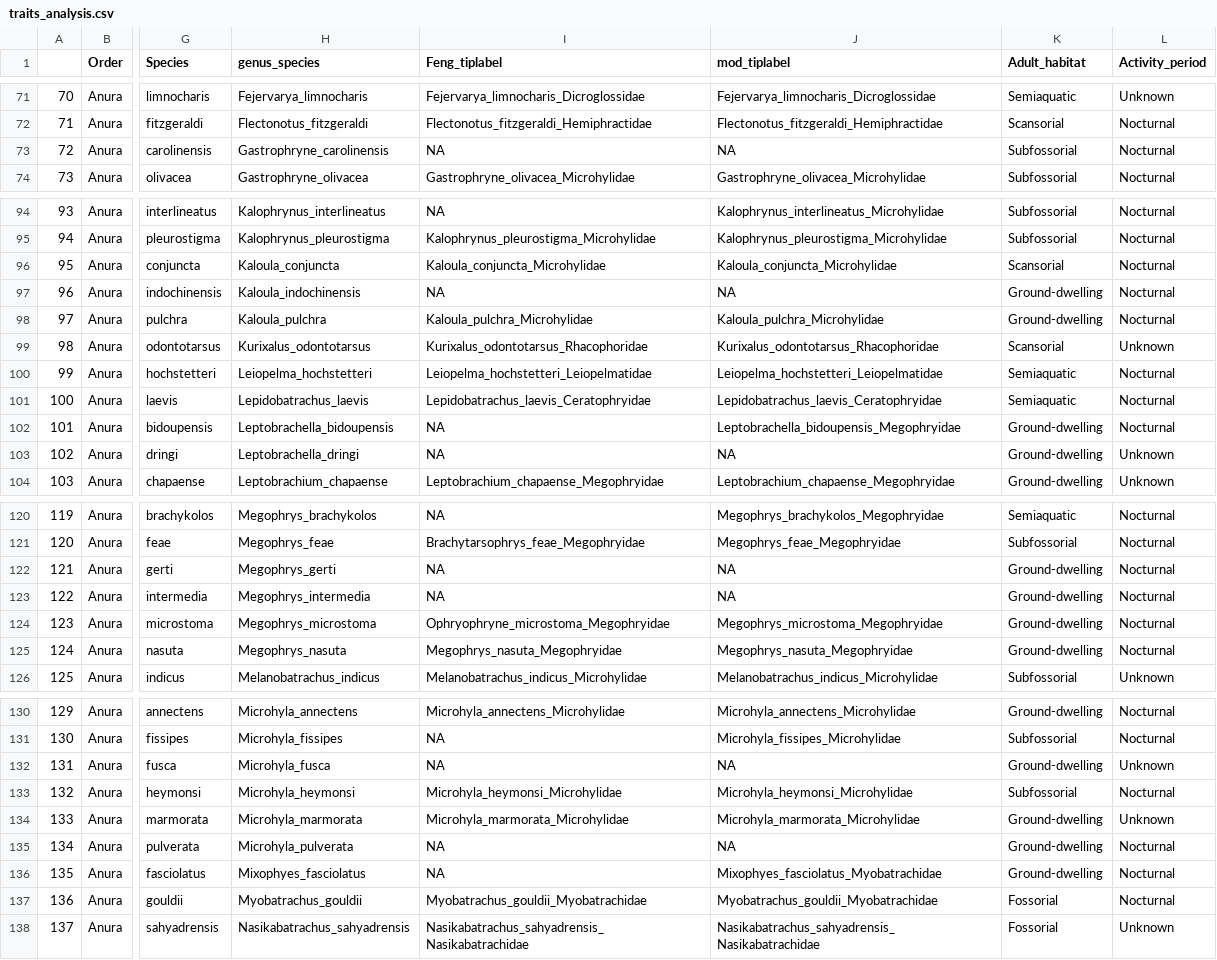
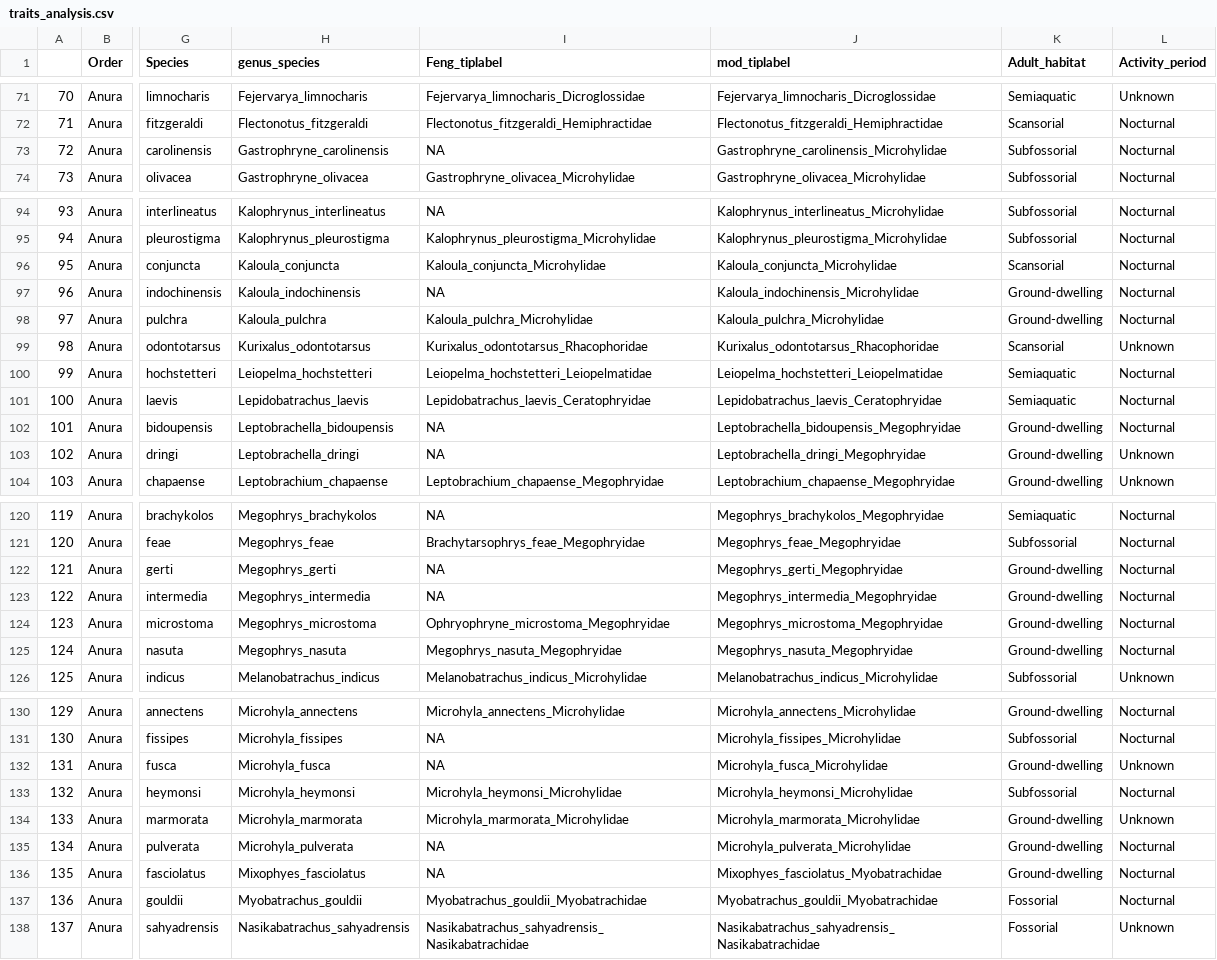
Before and after one commit to knthomas/anuran-eye-size, a CSV file: Data/traits_analysis.csv, drawn as a sheet; only a part is shown, gaps mark what is left out; the diff covers the shown part only; the diff names each change by its address in the sheet, - before the commit and + after, or states it on an @@ line.

```diff
--- a/Data/traits_analysis.csv
+++ b/Data/traits_analysis.csv
-J73 (mod_tiplabel): NA
+J73 (mod_tiplabel): Gastrophryne_carolinensis_Microhylidae
-J97 (mod_tiplabel): NA
+J97 (mod_tiplabel): Kaloula_indochinensis_Microhylidae
-J103 (mod_tiplabel): NA
+J103 (mod_tiplabel): Leptobrachella_dringi_Megophryidae
-J122 (mod_tiplabel): NA
+J122 (mod_tiplabel): Megophrys_gerti_Megophryidae
-J123 (mod_tiplabel): NA
+J123 (mod_tiplabel): Megophrys_intermedia_Megophryidae
-J132 (mod_tiplabel): NA
+J132 (mod_tiplabel): Microhyla_fusca_Microhylidae
-J135 (mod_tiplabel): NA
+J135 (mod_tiplabel): Microhyla_pulverata_Microhylidae
```
Also changed, not shown: 2 edited cells elsewhere in this file, 26 other files.
